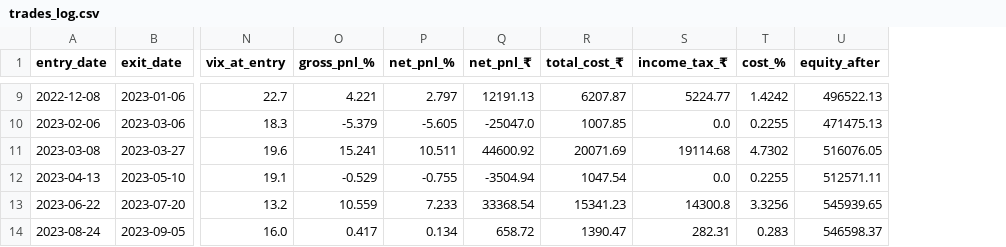
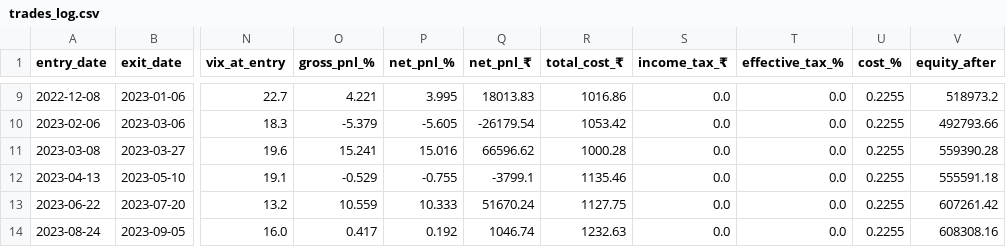
Before and after one commit to parthsarthisaxena/Gold-Silver-Divergence, a CSV file: trades_log.csv, drawn as a sheet; only a part is shown, gaps mark what is left out; addresses are those after the commit; the diff covers the shown part only; the diff names each change by its address in the sheet, - before the commit and + after, or states it on an @@ line.

```diff
--- a/trades_log.csv
+++ b/trades_log.csv
+column T (effective_tax_%), rows 9-14: all 0.0
-P9 (net_pnl_%): 2.797
+P9 (net_pnl_%): 3.995
-Q9 (net_pnl_₹): 12191.13
+Q9 (net_pnl_₹): 18013.83
-R9 (total_cost_₹): 6207.87
+R9 (total_cost_₹): 1016.86
-S9 (income_tax_₹): 5224.77
+S9 (income_tax_₹): 0.0
-U9 (cost_%): 1.4242
+U9 (cost_%): 0.2255
-V9 (equity_after): 496522.13
+V9 (equity_after): 518973.2
-Q10 (net_pnl_₹): -25047.0
+Q10 (net_pnl_₹): -26179.54
-R10 (total_cost_₹): 1007.85
+R10 (total_cost_₹): 1053.42
-V10 (equity_after): 471475.13
+V10 (equity_after): 492793.66
-P11 (net_pnl_%): 10.511
+P11 (net_pnl_%): 15.016
-Q11 (net_pnl_₹): 44600.92
+Q11 (net_pnl_₹): 66596.62
-R11 (total_cost_₹): 20071.69
+R11 (total_cost_₹): 1000.28
-S11 (income_tax_₹): 19114.68
+S11 (income_tax_₹): 0.0
-U11 (cost_%): 4.7302
+U11 (cost_%): 0.2255
-V11 (equity_after): 516076.05
+V11 (equity_after): 559390.28
-Q12 (net_pnl_₹): -3504.94
+Q12 (net_pnl_₹): -3799.1
-R12 (total_cost_₹): 1047.54
+R12 (total_cost_₹): 1135.46
-V12 (equity_after): 512571.11
+V12 (equity_after): 555591.18
-P13 (net_pnl_%): 7.233
+P13 (net_pnl_%): 10.333
-Q13 (net_pnl_₹): 33368.54
+Q13 (net_pnl_₹): 51670.24
-R13 (total_cost_₹): 15341.23
+R13 (total_cost_₹): 1127.75
-S13 (income_tax_₹): 14300.8
+S13 (income_tax_₹): 0.0
-U13 (cost_%): 3.3256
+U13 (cost_%): 0.2255
-V13 (equity_after): 545939.65
+V13 (equity_after): 607261.42
-P14 (net_pnl_%): 0.134
+P14 (net_pnl_%): 0.192
-Q14 (net_pnl_₹): 658.72
+Q14 (net_pnl_₹): 1046.74
-R14 (total_cost_₹): 1390.47
+R14 (total_cost_₹): 1232.63
-S14 (income_tax_₹): 282.31
+S14 (income_tax_₹): 0.0
-U14 (cost_%): 0.283
+U14 (cost_%): 0.2255
-V14 (equity_after): 546598.37
+V14 (equity_after): 608308.16
```
Also changed, not shown: 156 edited cells elsewhere in this file, 2 other files.
